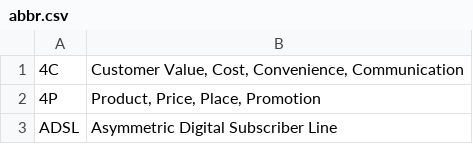
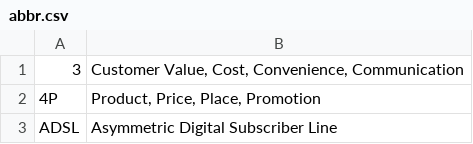
Before and after one commit to zzxiang/abbr-exam, a CSV file: abbr.csv, drawn as a sheet; only a part is shown; the diff covers the shown part only.

```diff
--- a/abbr.csv
+++ b/abbr.csv
@@ -1,2 +1,2 @@
-4C,"Customer Value, Cost, Convenience, Communication"
+3,"Customer Value, Cost, Convenience, Communication"
 4P,"Product, Price, Place, Promotion"
```
Also changed, not shown: 87 added rows elsewhere in this file.
